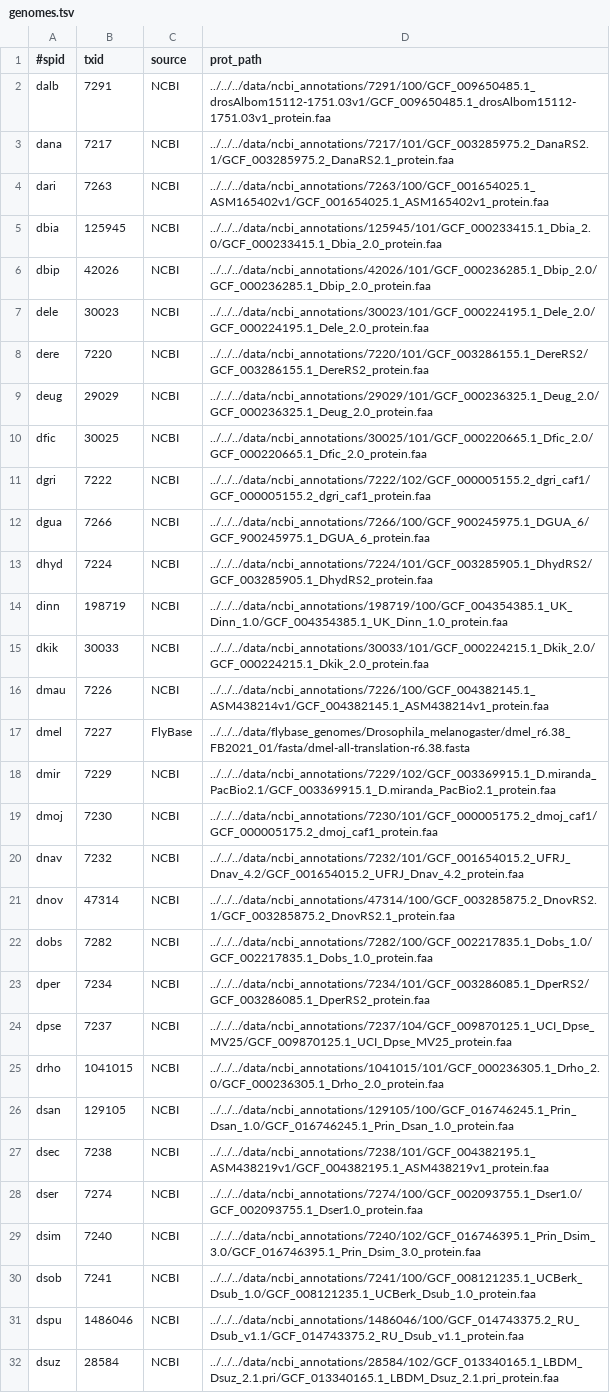
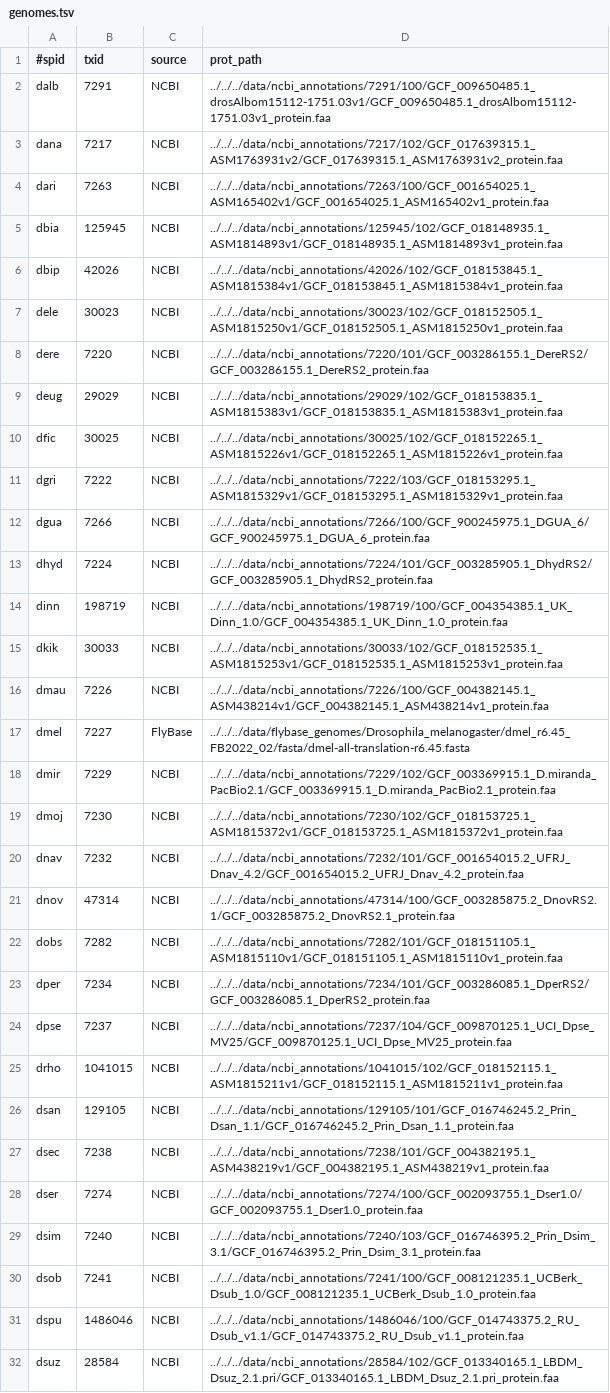
Before and after one commit to marcsingleton/orthology_inference2023, a TSV file: analysis/ortho_cluster2/config/genomes.tsv, drawn as a sheet; only a part is shown; the diff covers the shown part only.

Commit message:
Updated genomes.tsv in ortho_search2/

```diff
--- a/analysis/ortho_cluster2/config/genomes.tsv
+++ b/analysis/ortho_cluster2/config/genomes.tsv
@@ -2,11 +2,11 @@
 dalb	7291	NCBI	../../../data/ncbi_annotations/7291/100/GCF_009650485.1_drosAlbom15112-1751.03v1/GCF_009650485.1_drosAlbom15112-1751.03v1_protein.faa
-dana	7217	NCBI	../../../data/ncbi_annotations/7217/101/GCF_003285975.2_DanaRS2.1/GCF_003285975.2_DanaRS2.1_protein.faa
+dana	7217	NCBI	../../../data/ncbi_annotations/7217/102/GCF_017639315.1_ASM1763931v2/GCF_017639315.1_ASM1763931v2_protein.faa
 dari	7263	NCBI	../../../data/ncbi_annotations/7263/100/GCF_001654025.1_ASM165402v1/GCF_001654025.1_ASM165402v1_protein.faa
-dbia	125945	NCBI	../../../data/ncbi_annotations/125945/101/GCF_000233415.1_Dbia_2.0/GCF_000233415.1_Dbia_2.0_protein.faa
-dbip	42026	NCBI	../../../data/ncbi_annotations/42026/101/GCF_000236285.1_Dbip_2.0/GCF_000236285.1_Dbip_2.0_protein.faa
-dele	30023	NCBI	../../../data/ncbi_annotations/30023/101/GCF_000224195.1_Dele_2.0/GCF_000224195.1_Dele_2.0_protein.faa
+dbia	125945	NCBI	../../../data/ncbi_annotations/125945/102/GCF_018148935.1_ASM1814893v1/GCF_018148935.1_ASM1814893v1_protein.faa
+dbip	42026	NCBI	../../../data/ncbi_annotations/42026/102/GCF_018153845.1_ASM1815384v1/GCF_018153845.1_ASM1815384v1_protein.faa
+dele	30023	NCBI	../../../data/ncbi_annotations/30023/102/GCF_018152505.1_ASM1815250v1/GCF_018152505.1_ASM1815250v1_protein.faa
 dere	7220	NCBI	../../../data/ncbi_annotations/7220/101/GCF_003286155.1_DereRS2/GCF_003286155.1_DereRS2_protein.faa
-deug	29029	NCBI	../../../data/ncbi_annotations/29029/101/GCF_000236325.1_Deug_2.0/GCF_000236325.1_Deug_2.0_protein.faa
-dfic	30025	NCBI	../../../data/ncbi_annotations/30025/101/GCF_000220665.1_Dfic_2.0/GCF_000220665.1_Dfic_2.0_protein.faa
-dgri	7222	NCBI	../../../data/ncbi_annotations/7222/102/GCF_000005155.2_dgri_caf1/GCF_000005155.2_dgri_caf1_protein.faa
+deug	29029	NCBI	../../../data/ncbi_annotations/29029/102/GCF_018153835.1_ASM1815383v1/GCF_018153835.1_ASM1815383v1_protein.faa
+dfic	30025	NCBI	../../../data/ncbi_annotations/30025/102/GCF_018152265.1_ASM1815226v1/GCF_018152265.1_ASM1815226v1_protein.faa
+dgri	7222	NCBI	../../../data/ncbi_annotations/7222/103/GCF_018153295.1_ASM1815329v1/GCF_018153295.1_ASM1815329v1_protein.faa
 dgua	7266	NCBI	../../../data/ncbi_annotations/7266/100/GCF_900245975.1_DGUA_6/GCF_900245975.1_DGUA_6_protein.faa
@@ -14,17 +14,17 @@ dhyd	7224	NCBI	../../../data/ncbi_annotations/7224/101/GCF_003285905.1_DhydRS2/G
 dinn	198719	NCBI	../../../data/ncbi_annotations/198719/100/GCF_004354385.1_UK_Dinn_1.0/GCF_004354385.1_UK_Dinn_1.0_protein.faa
-dkik	30033	NCBI	../../../data/ncbi_annotations/30033/101/GCF_000224215.1_Dkik_2.0/GCF_000224215.1_Dkik_2.0_protein.faa
+dkik	30033	NCBI	../../../data/ncbi_annotations/30033/102/GCF_018152535.1_ASM1815253v1/GCF_018152535.1_ASM1815253v1_protein.faa
 dmau	7226	NCBI	../../../data/ncbi_annotations/7226/100/GCF_004382145.1_ASM438214v1/GCF_004382145.1_ASM438214v1_protein.faa
-dmel	7227	FlyBase	../../../data/flybase_genomes/Drosophila_melanogaster/dmel_r6.38_FB2021_01/fasta/dmel-all-translation-r6.38.fasta
+dmel	7227	FlyBase	../../../data/flybase_genomes/Drosophila_melanogaster/dmel_r6.45_FB2022_02/fasta/dmel-all-translation-r6.45.fasta
 dmir	7229	NCBI	../../../data/ncbi_annotations/7229/102/GCF_003369915.1_D.miranda_PacBio2.1/GCF_003369915.1_D.miranda_PacBio2.1_protein.faa
-dmoj	7230	NCBI	../../../data/ncbi_annotations/7230/101/GCF_000005175.2_dmoj_caf1/GCF_000005175.2_dmoj_caf1_protein.faa
+dmoj	7230	NCBI	../../../data/ncbi_annotations/7230/102/GCF_018153725.1_ASM1815372v1/GCF_018153725.1_ASM1815372v1_protein.faa
 dnav	7232	NCBI	../../../data/ncbi_annotations/7232/101/GCF_001654015.2_UFRJ_Dnav_4.2/GCF_001654015.2_UFRJ_Dnav_4.2_protein.faa
 dnov	47314	NCBI	../../../data/ncbi_annotations/47314/100/GCF_003285875.2_DnovRS2.1/GCF_003285875.2_DnovRS2.1_protein.faa
-dobs	7282	NCBI	../../../data/ncbi_annotations/7282/100/GCF_002217835.1_Dobs_1.0/GCF_002217835.1_Dobs_1.0_protein.faa
+dobs	7282	NCBI	../../../data/ncbi_annotations/7282/101/GCF_018151105.1_ASM1815110v1/GCF_018151105.1_ASM1815110v1_protein.faa
 dper	7234	NCBI	../../../data/ncbi_annotations/7234/101/GCF_003286085.1_DperRS2/GCF_003286085.1_DperRS2_protein.faa
 dpse	7237	NCBI	../../../data/ncbi_annotations/7237/104/GCF_009870125.1_UCI_Dpse_MV25/GCF_009870125.1_UCI_Dpse_MV25_protein.faa
-drho	1041015	NCBI	../../../data/ncbi_annotations/1041015/101/GCF_000236305.1_Drho_2.0/GCF_000236305.1_Drho_2.0_protein.faa
-dsan	129105	NCBI	../../../data/ncbi_annotations/129105/100/GCF_016746245.1_Prin_Dsan_1.0/GCF_016746245.1_Prin_Dsan_1.0_protein.faa
+drho	1041015	NCBI	../../../data/ncbi_annotations/1041015/102/GCF_018152115.1_ASM1815211v1/GCF_018152115.1_ASM1815211v1_protein.faa
+dsan	129105	NCBI	../../../data/ncbi_annotations/129105/101/GCF_016746245.2_Prin_Dsan_1.1/GCF_016746245.2_Prin_Dsan_1.1_protein.faa
 dsec	7238	NCBI	../../../data/ncbi_annotations/7238/101/GCF_004382195.1_ASM438219v1/GCF_004382195.1_ASM438219v1_protein.faa
 dser	7274	NCBI	../../../data/ncbi_annotations/7274/100/GCF_002093755.1_Dser1.0/GCF_002093755.1_Dser1.0_protein.faa
-dsim	7240	NCBI	../../../data/ncbi_annotations/7240/102/GCF_016746395.1_Prin_Dsim_3.0/GCF_016746395.1_Prin_Dsim_3.0_protein.faa
+dsim	7240	NCBI	../../../data/ncbi_annotations/7240/103/GCF_016746395.2_Prin_Dsim_3.1/GCF_016746395.2_Prin_Dsim_3.1_protein.faa
 dsob	7241	NCBI	../../../data/ncbi_annotations/7241/100/GCF_008121235.1_UCBerk_Dsub_1.0/GCF_008121235.1_UCBerk_Dsub_1.0_protein.faa
```
Also changed, not shown: 1 added row and 3 edited cells elsewhere in this file.
